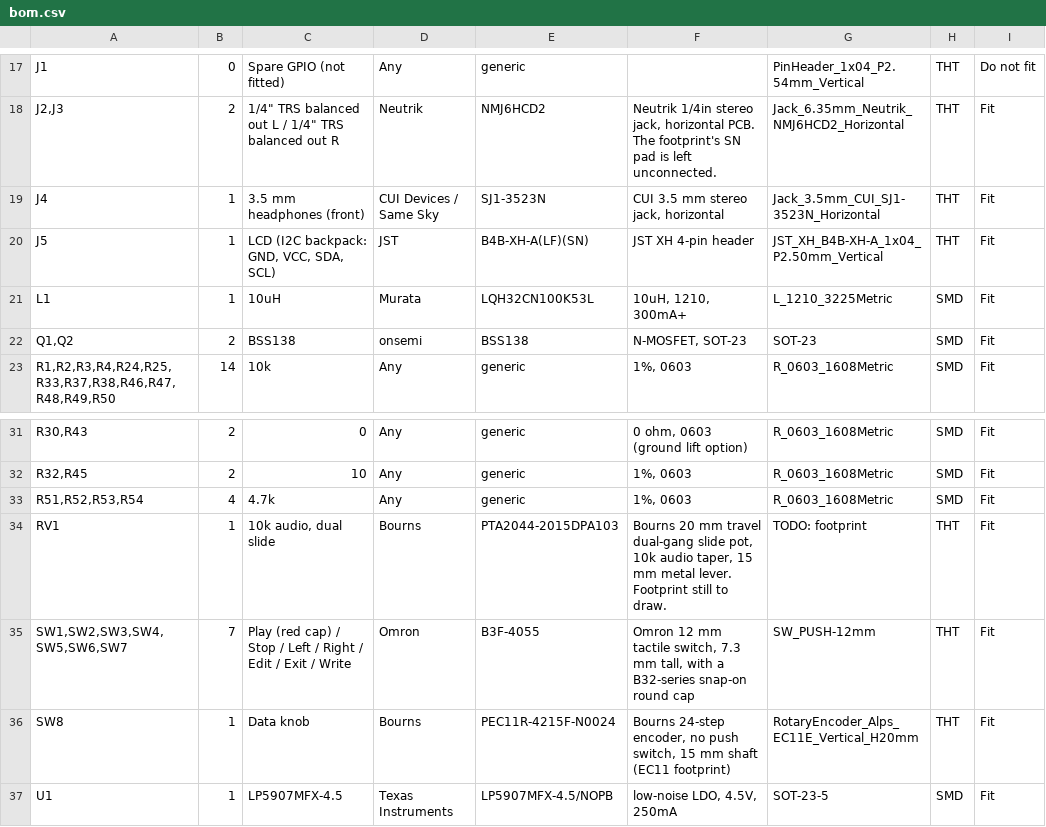
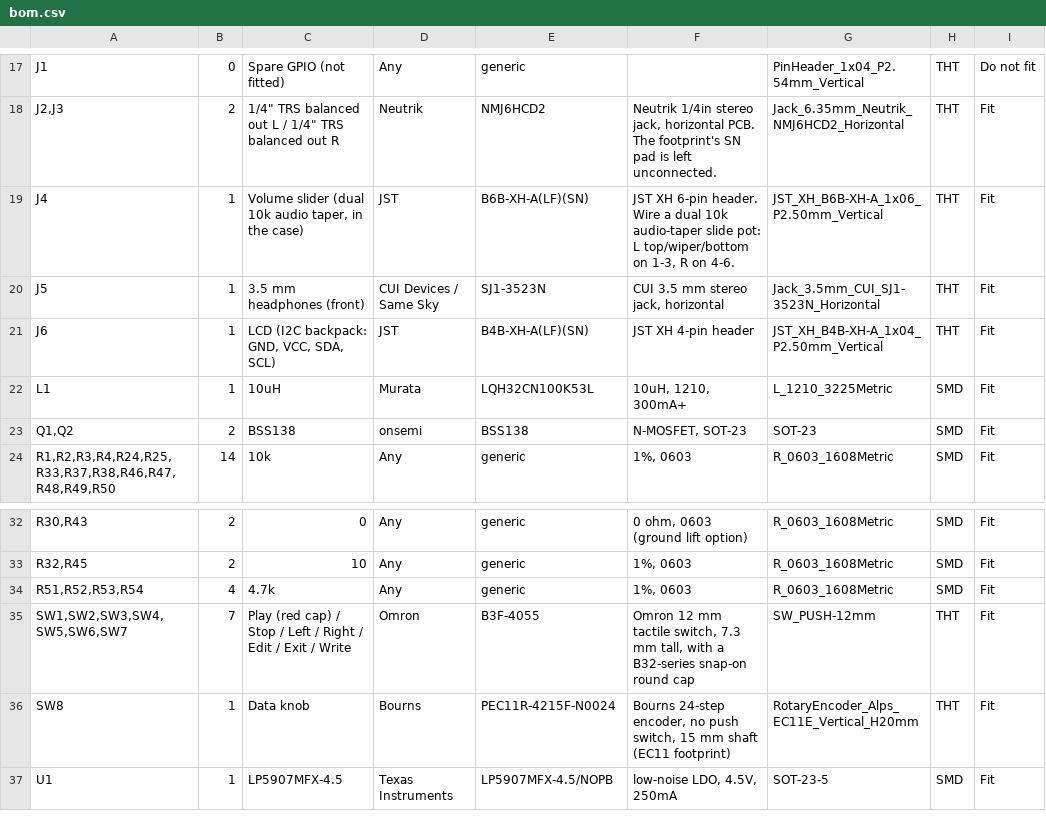
Before and after one commit to ctrlvlts-000/Vintage-Sound-Chip-Player, a CSV file: hardware/ym2612_player/bom.csv, drawn as a sheet; only a part is shown, gaps mark what is left out; removed rows and columns are numbered as before the commit, all else as after; the diff names each change by its address in the sheet, - before the commit and + after, or states it on an @@ line.

```diff
--- a/hardware/ym2612_player/bom.csv
+++ b/hardware/ym2612_player/bom.csv
-C19: 3.5 mm headphones (front)
+C19: Volume slider (dual 10k audio taper, in the case)
-D19: CUI Devices / Same Sky
+D19: JST
-E19: SJ1-3523N
+E19: B6B-XH-A(LF)(SN)
-F19: CUI 3.5 mm stereo jack, horizontal
+F19: JST XH 6-pin header. Wire a dual 10k audio-taper slide pot: L top/wiper/bottom on 1-3, R on 4-6.
-G19: Jack_3.5mm_CUI_SJ1-3523N_Horizontal
+G19: JST_XH_B6B-XH-A_1x06_P2.50mm_Vertical
-C20: LCD (I2C backpack: GND, VCC, SDA, SCL)
+C20: 3.5 mm headphones (front)
-D20: JST
+D20: CUI Devices / Same Sky
-E20: B4B-XH-A(LF)(SN)
+E20: SJ1-3523N
-F20: JST XH 4-pin header
+F20: CUI 3.5 mm stereo jack, horizontal
-G20: JST_XH_B4B-XH-A_1x04_P2.50mm_Vertical
+G20: Jack_3.5mm_CUI_SJ1-3523N_Horizontal
+row 21: J6 | 1 | LCD (I2C backpack: GND, VCC, SDA, SCL) | JST | B4B-XH-A(LF)(SN) | JST XH 4-pin header | JST_XH_B4B-XH-A_1x04_P2.50mm_Vertical | THT | Fit
-row 34: RV1 | 1 | 10k audio, dual slide | Bourns | PTA2044-2015DPA103 | Bourns 20 mm travel dual-gang slide pot, 10k audio taper, 15 mm metal lever. Footprint still to draw. | TODO: footprint | THT | Fit
```
Also changed, not shown: 22 other files.
